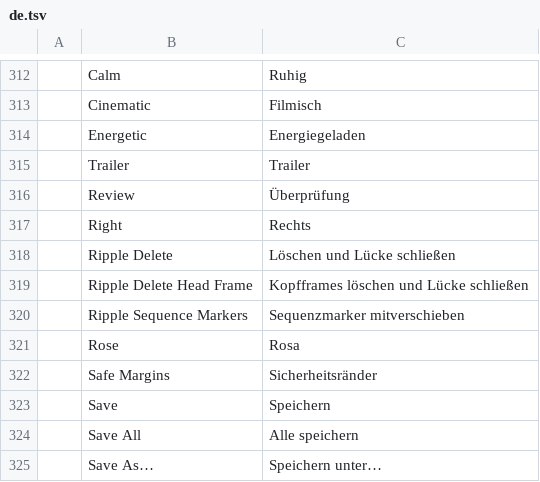
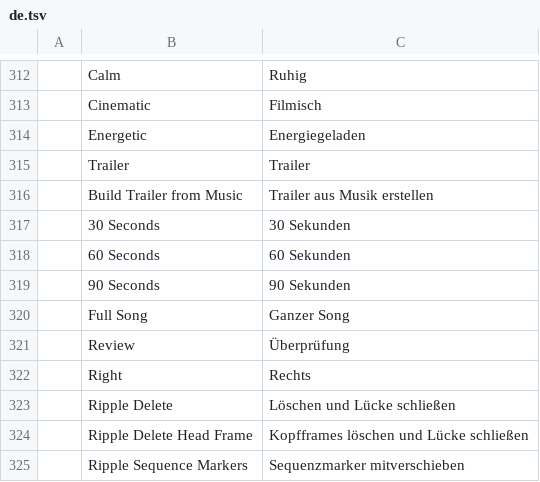
Before and after one commit to 4waymedia/filmcraft, a TSV file: crates/ui-egui/src/i18n/de.tsv, drawn as a sheet; only a part is shown, gaps mark what is left out; the shorter side is filled out with more unchanged rows; the diff names each change by its address in the sheet, - before the commit and + after, or states it on an @@ line.

```diff
--- a/crates/ui-egui/src/i18n/de.tsv
+++ b/crates/ui-egui/src/i18n/de.tsv
+row 316:  | Build Trailer from Music | Trailer aus Musik erstellen
+row 317:  | 30 Seconds | 30 Sekunden
+row 318:  | 60 Seconds | 60 Sekunden
+row 319:  | 90 Seconds | 90 Sekunden
+row 320:  | Full Song | Ganzer Song
```
Also changed, not shown: crates/ui-egui/src/i18n/es.tsv, crates/ui-egui/src/i18n/fr.tsv, 14 other files.
